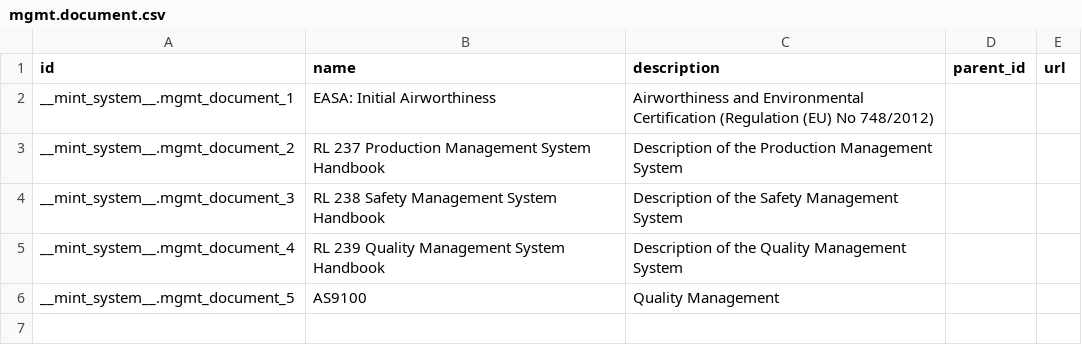
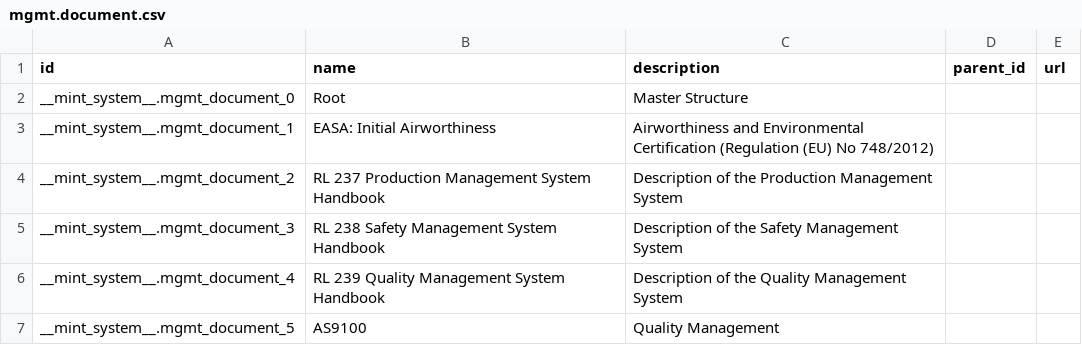
Before and after one commit to Mint-System/Odoo-Apps-Management-System, a CSV file: mgmt/demo/mgmt.document.csv, drawn as a sheet; the diff names each change by its address in the sheet, - before the commit and + after, or states it on an @@ line.

```diff
--- a/mgmt/demo/mgmt.document.csv
+++ b/mgmt/demo/mgmt.document.csv
+row 2: __mint_system__.mgmt_document_0 | Root | Master Structure
```
Also changed, not shown: mgmt/demo/res.partner.csv, 11 other files.
